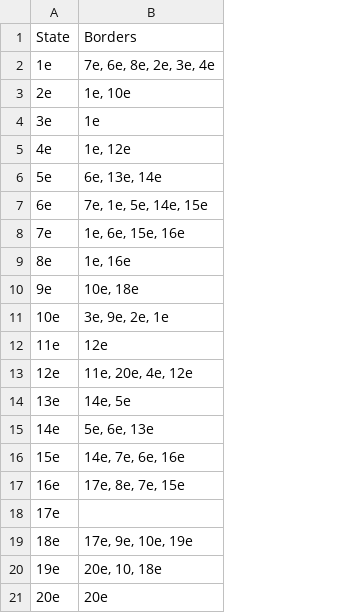
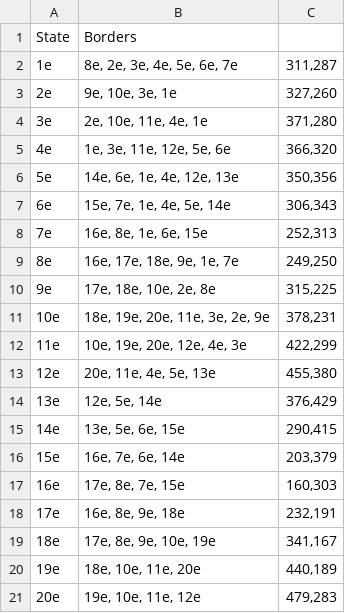
Before and after one commit to parismollo/GraphColoring, a CSV file: graphe_couleur/src/resources/Paris.csv, drawn as a sheet; removed rows and columns are numbered as before the commit, all else as after; the diff names each change by its address in the sheet, - before the commit and + after, or states it on an @@ line.

Commit message:
carte de Paris enregistré mais affichage couleur inhabituel

```diff
--- a/graphe_couleur/src/resources/Paris.csv
+++ b/graphe_couleur/src/resources/Paris.csv
-column B, rows 1-21: Borders | 7e, 6e, 8e, 2e, 3e, 4e | 1e, 10e | 1e | 1e, 12e | 6e, 13e, 14e | 7e, 1e, 5e, 14e, 15e | 1e, 6e, 15e, 16e | 1e, 16e | 10e, 18e | 3e, 9e, 2e, 1e | 12e | 11e, 20e, 4e, 12e | 14e, 5e | 5e, 6e, 13e | 14e, 7e, 6e, 16e | 17e, 8e, 7e, 15e |  | 17e, 9e, 10e, 19e | 20e, 10, 18e | 20e
+column B, rows 1-21: Borders | 8e, 2e, 3e, 4e, 5e, 6e, 7e | 9e, 10e, 3e, 1e | 2e, 10e, 11e, 4e, 1e | 1e, 3e, 11e, 12e, 5e, 6e | 14e, 6e, 1e, 4e, 12e, 13e | 15e, 7e, 1e, 4e, 5e, 14e | 16e, 8e, 1e, 6e, 15e | 16e, 17e, 18e, 9e, 1e, 7e | 17e, 18e, 10e, 2e, 8e | 18e, 19e, 20e, 11e, 3e, 2e, 9e | 10e, 19e, 20e, 12e, 4e, 3e | 20e, 11e, 4e, 5e, 13e | 12e, 5e, 14e | 13e, 5e, 6e, 15e | 16e, 7e, 6e, 14e | 17e, 8e, 7e, 15e | 16e, 8e, 9e, 18e | 17e, 8e, 9e, 10e, 19e | 18e, 10e, 11e, 20e | 19e, 10e, 11e, 12e
+column C, rows 2-21: 311,287 | 327,260 | 371,280 | 366,320 | 350,356 | 306,343 | 252,313 | 249,250 | 315,225 | 378,231 | 422,299 | 455,380 | 376,429 | 290,415 | 203,379 | 160,303 | 232,191 | 341,167 | 440,189 | 479,283
```
